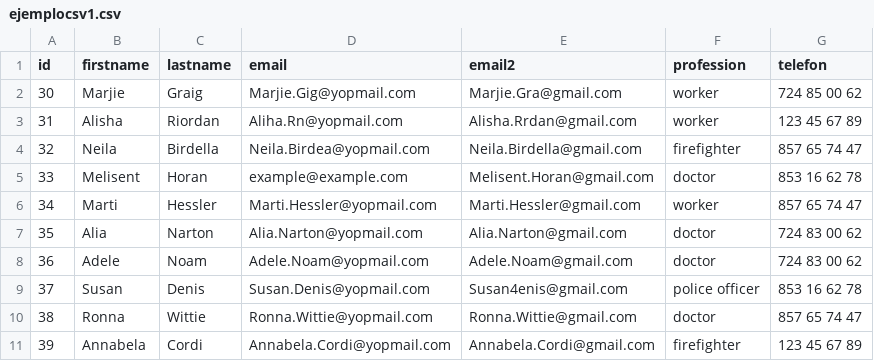
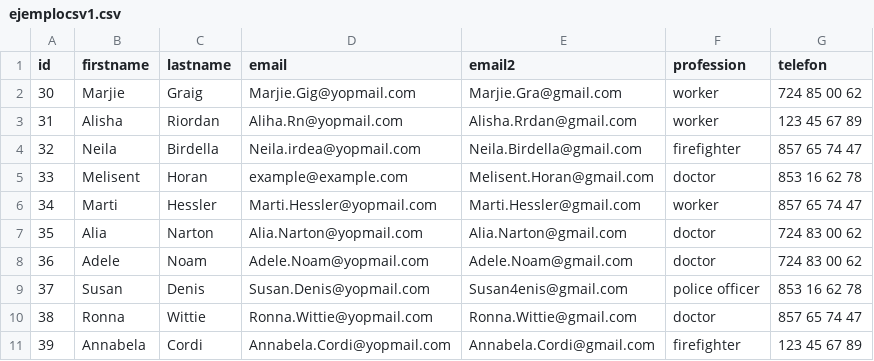
Before and after one commit to Enrgaraba/SensitiBot-Tests, a CSV file: ejemplocsv1.csv, drawn as a sheet; only a part is shown.

```diff
--- a/ejemplocsv1.csv
+++ b/ejemplocsv1.csv
@@ -3,3 +3,3 @@ id,firstname,lastname,email,email2,profession,telefon
 31,Alisha,Riordan,Aliha.Rn@yopmail.com,Alisha.Rrdan@gmail.com,worker,123 45 67 89
-32,Neila,Birdella,Neila.Birdea@yopmail.com,Neila.Birdella@gmail.com,firefighter,857 65 74 47
+32,Neila,Birdella,Neila.irdea@yopmail.com,Neila.Birdella@gmail.com,firefighter,857 65 74 47
 33,Melisent,Horan,example@example.com,Melisent.Horan@gmail.com,doctor,853 16 62 78
```
Also changed, not shown: 5 other files.
